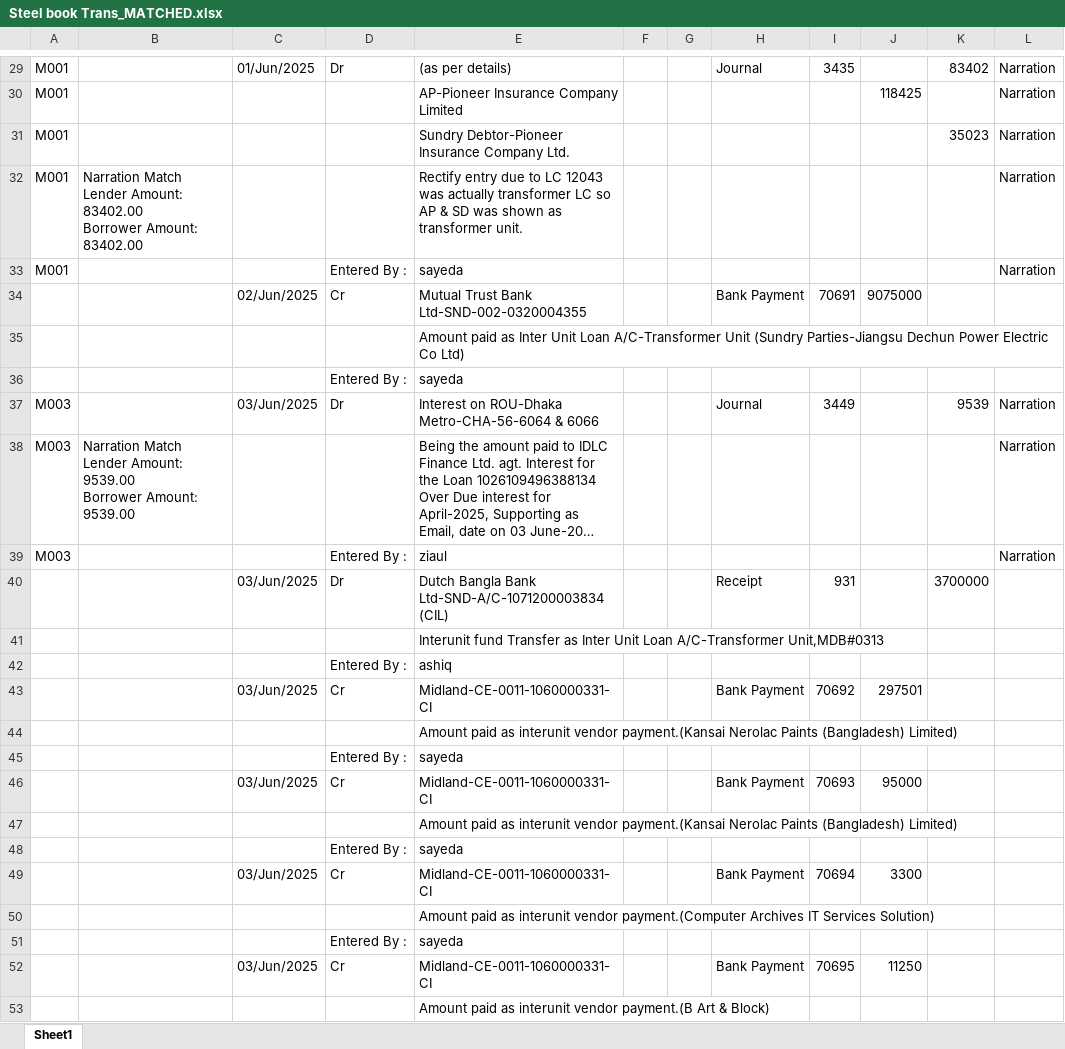
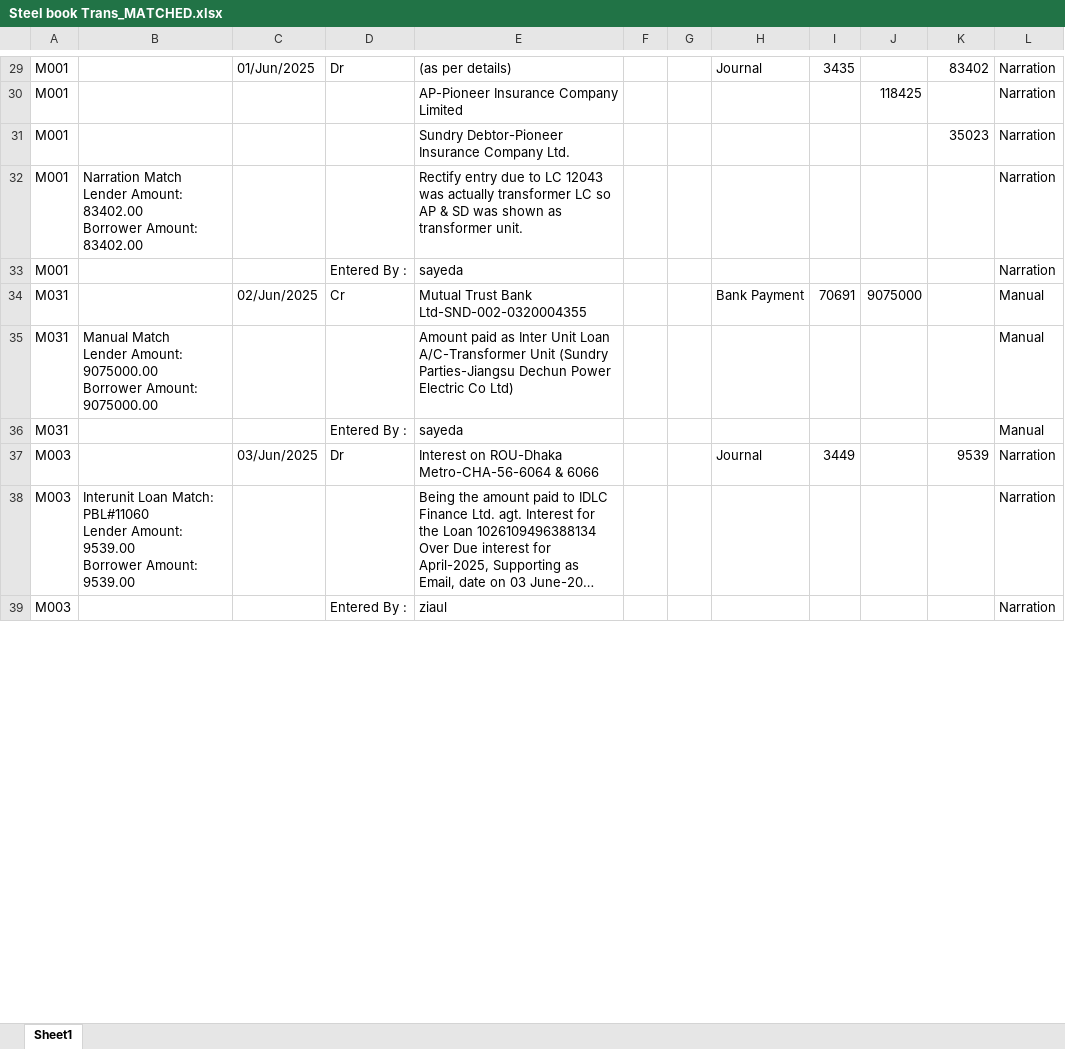
Before and after one commit to m-islam-ciplc/Interunit-Loan-Recon, an Excel workbook: Resources/Steel-Trans/Steel book Trans_MATCHED.xlsx, sheet Sheet1, drawn as a sheet; only a part is shown, gaps mark what is left out; long unchanged cells end in …; values as stored, in another font and other column widths than the file's, no cell formats; removed rows and columns are numbered as before the commit, all else as after; ↵ is a line break in a cell; the diff covers the shown part only; the diff names each change by its address in the sheet, - before the commit and + after, or states it on an @@ line.

Commit message:
Manual match tables auto height adjust

```diff
--- a/Resources/Steel-Trans/Steel book Trans_MATCHED.xlsx (sheet Sheet1)
+++ b/Resources/Steel-Trans/Steel book Trans_MATCHED.xlsx (sheet Sheet1)
-A34: (empty)
+A34: M031
-L34: (empty)
+L34: Manual
-row 35:  |  |  |  | Amount paid as Inter Unit Loan A/C-Transformer Unit (Sundry Parties-Jiangsu Dechun Power Electric Co Ltd)
-row 36:  |  |  | Entered By : | sayeda
+row 35: M031 | Manual Match ↵ Lender Amount: 9075000.00 ↵ Borrower Amount: 9075000.00 |  |  | Amount paid as Inter Unit Loan A/C-Transformer Unit (Sundry Parties-Jiangsu Dechun Power Electric Co Ltd) |  |  |  |  |  |  | Manual
+row 36: M031 |  |  | Entered By : | sayeda |  |  |  |  |  |  | Manual
-B38: Narration Match ↵ Lender Amount:…
+B38: Interunit Loan Match: PBL#11060 ↵ Lender Amount:…
-row 40:  |  | 03/Jun/2025 | Dr | Dutch Bangla Bank Ltd-SND-A/C-1071200003834 (CIL) |  |  | Receipt | 931 |  | 3700000
-row 41:  |  |  |  | Interunit fund Transfer as Inter Unit Loan A/C-Transformer Unit,MDB#0313
-row 42:  |  |  | Entered By : | ashiq
-row 43:  |  | 03/Jun/2025 | Cr | Midland-CE-0011-1060000331-CI |  |  | Bank Payment | 70692 | 297501
-row 44:  |  |  |  | Amount paid as interunit vendor payment.(Kansai Nerolac Paints (Bangladesh) Limited)
-row 45:  |  |  | Entered By : | sayeda
-row 46:  |  | 03/Jun/2025 | Cr | Midland-CE-0011-1060000331-CI |  |  | Bank Payment | 70693 | 95000
-row 47:  |  |  |  | Amount paid as interunit vendor payment.(Kansai Nerolac Paints (Bangladesh) Limited)
-row 48:  |  |  | Entered By : | sayeda
-row 49:  |  | 03/Jun/2025 | Cr | Midland-CE-0011-1060000331-CI |  |  | Bank Payment | 70694 | 3300
-row 50:  |  |  |  | Amount paid as interunit vendor payment.(Computer Archives IT Services Solution)
-row 51:  |  |  | Entered By : | sayeda
-row 52:  |  | 03/Jun/2025 | Cr | Midland-CE-0011-1060000331-CI |  |  | Bank Payment | 70695 | 11250
-row 53:  |  |  |  | Amount paid as interunit vendor payment.(B Art & Block)
```
Also changed, not shown: 108 added rows, 94 removed rows and 58 edited cells elsewhere in this sheet, cell formats, Resources/New Geo to Steel_MATCHED.xlsx, Resources/New Steel to Geo_MATCHED.xlsx, 2 other files.
